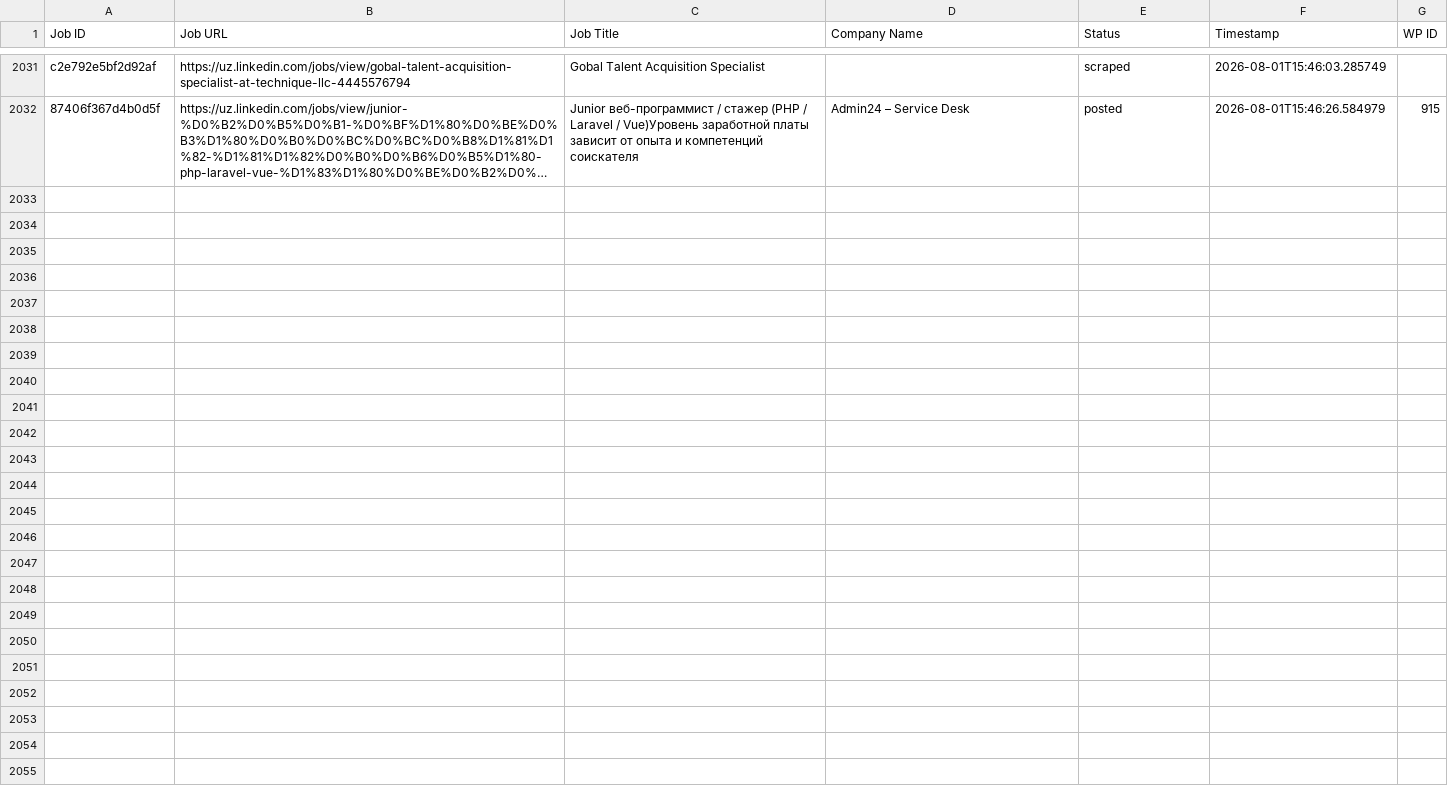
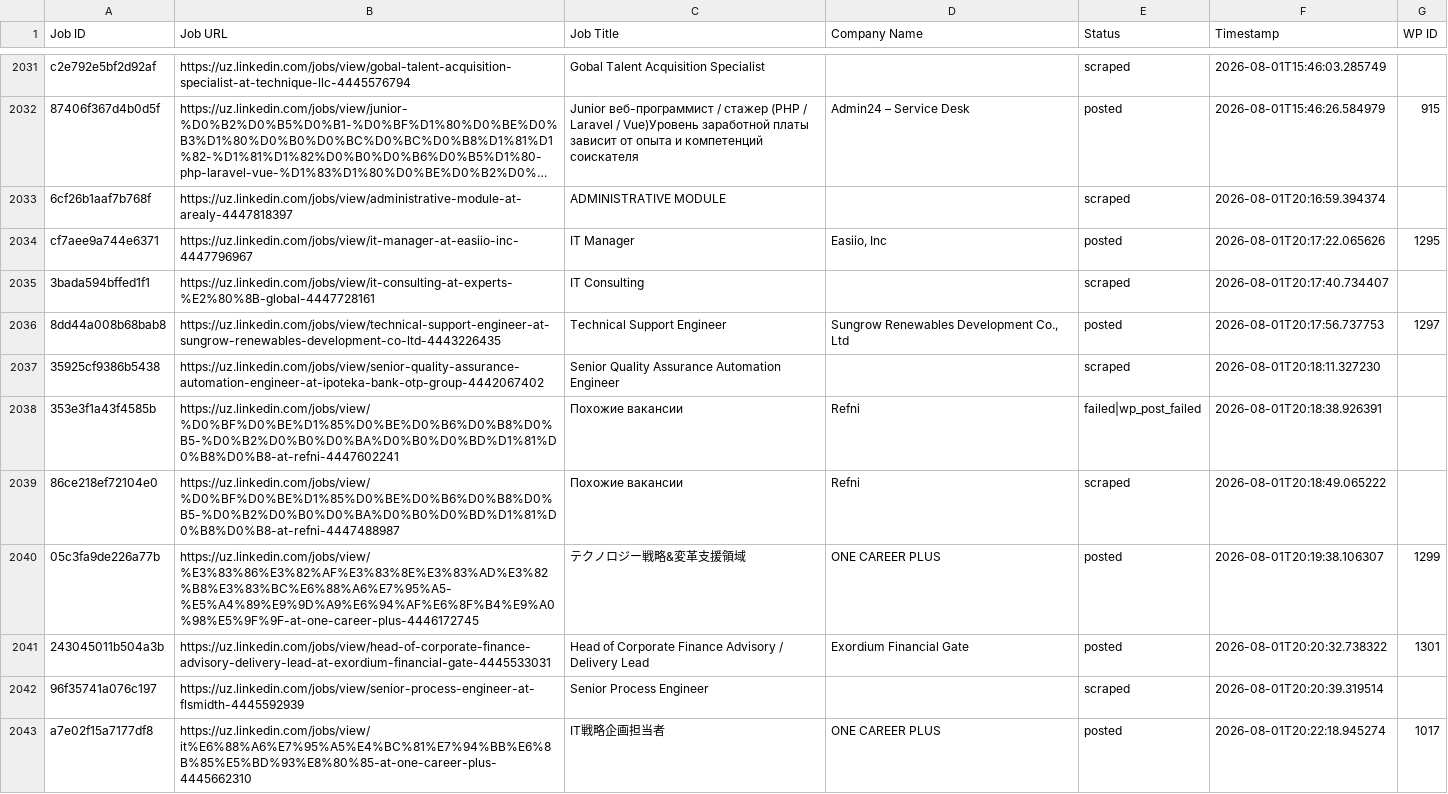
Before and after one commit to innovationinc2000/uz, a CSV file: processed_jobs.csv, drawn as a sheet; only a part is shown, gaps mark what is left out; long unchanged cells end in …; the diff names each change by its address in the sheet, - before the commit and + after, or states it on an @@ line.

```diff
--- a/processed_jobs.csv
+++ b/processed_jobs.csv
+row 2033: 6cf26b1aaf7b768f | https://uz.linkedin.com/jobs/view/administrative-module-at-arealy-4447818397 | ADMINISTRATIVE MODULE |  | scraped | 2026-08-01T20:16:59.394374
+row 2034: cf7aee9a744e6371 | https://uz.linkedin.com/jobs/view/it-manager-at-easiio-inc-4447796967 | IT Manager | Easiio, Inc | posted | 2026-08-01T20:17:22.065626 | 1295
+row 2035: 3bada594bffed1f1 | https://uz.linkedin.com/jobs/view/it-consulting-at-experts-%E2%80%8B-global-4447728161 | IT Consulting |  | scraped | 2026-08-01T20:17:40.734407
+row 2036: 8dd44a008b68bab8 | https://uz.linkedin.com/jobs/view/technical-support-engineer-at-sungrow-renewables-development-co-ltd-4443226435 | Technical Support Engineer | Sungrow Renewables Development Co., Ltd | posted | 2026-08-01T20:17:56.737753 | 1297
+row 2037: 35925cf9386b5438 | https://uz.linkedin.com/jobs/view/senior-quality-assurance-automation-engineer-at-ipoteka-bank-otp-group-4442067402 | Senior Quality Assurance Automation Engineer |  | scraped | 2026-08-01T20:18:11.327230
+row 2038: 353e3f1a43f4585b | https://uz.linkedin.com/jobs/view/%D0%BF%D0%BE%D1%85%D0%BE%D0%B6%D0%B8%D0%B5-%D0%B2%D0%B0%D0%BA%D0%B0%D0%BD%D1%81%D0%B8%D0%B8-at-refni-4447602241 | Похожие вакансии | Refni | failed|wp_post_failed | 2026-08-01T20:18:38.926391
+row 2039: 86ce218ef72104e0 | https://uz.linkedin.com/jobs/view/%D0%BF%D0%BE%D1%85%D0%BE%D0%B6%D0%B8%D0%B5-%D0%B2%D0%B0%D0%BA%D0%B0%D0%BD%D1%81%D0%B8%D0%B8-at-refni-4447488987 | Похожие вакансии | Refni | scraped | 2026-08-01T20:18:49.065222
+row 2040: 05c3fa9de226a77b | https://uz.linkedin.com/jobs/view/%E3%83%86%E3%82%AF%E3%83%8E%E3%83%AD%E3%82%B8%E3%83%BC%E6%88%A6%E7%95%A5-%E5%A4%89%E9%9D%A9%E6%94%AF%E6%8F%B4%E9%A0%98%E5%9F%9F-at-one-career-plus-4446172745 | テクノロジー戦略&変革支援領域 | ONE CAREER PLUS | posted | 2026-08-01T20:19:38.106307 | 1299
+row 2041: 243045011b504a3b | https://uz.linkedin.com/jobs/view/head-of-corporate-finance-advisory-delivery-lead-at-exordium-financial-gate-4445533031 | Head of Corporate Finance Advisory / Delivery Lead | Exordium Financial Gate | posted | 2026-08-01T20:20:32.738322 | 1301
+row 2042: 96f35741a076c197 | https://uz.linkedin.com/jobs/view/senior-process-engineer-at-flsmidth-4445592939 | Senior Process Engineer |  | scraped | 2026-08-01T20:20:39.319514
+row 2043: a7e02f15a7177df8 | https://uz.linkedin.com/jobs/view/it%E6%88%A6%E7%95%A5%E4%BC%81%E7%94%BB%E6%8B%85%E5%BD%93%E8%80%85-at-one-career-plus-4445662310 | IT戦略企画担当者 | ONE CAREER PLUS | posted | 2026-08-01T20:22:18.945274 | 1017
```
